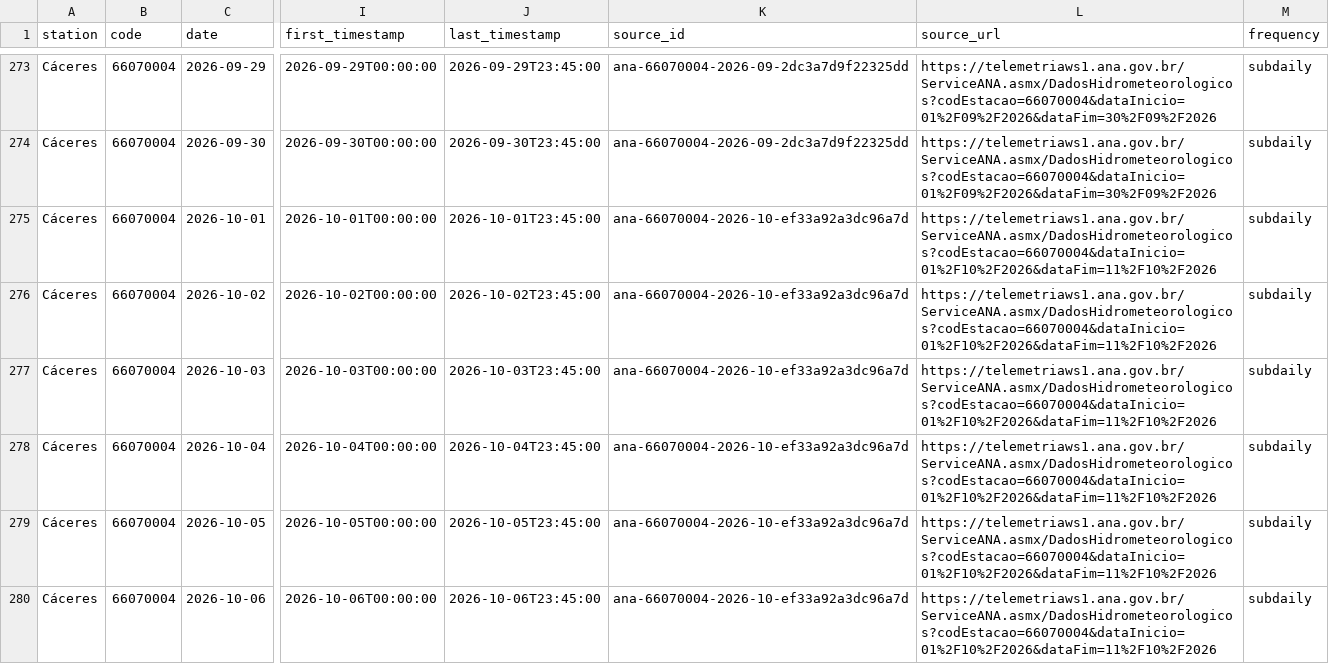
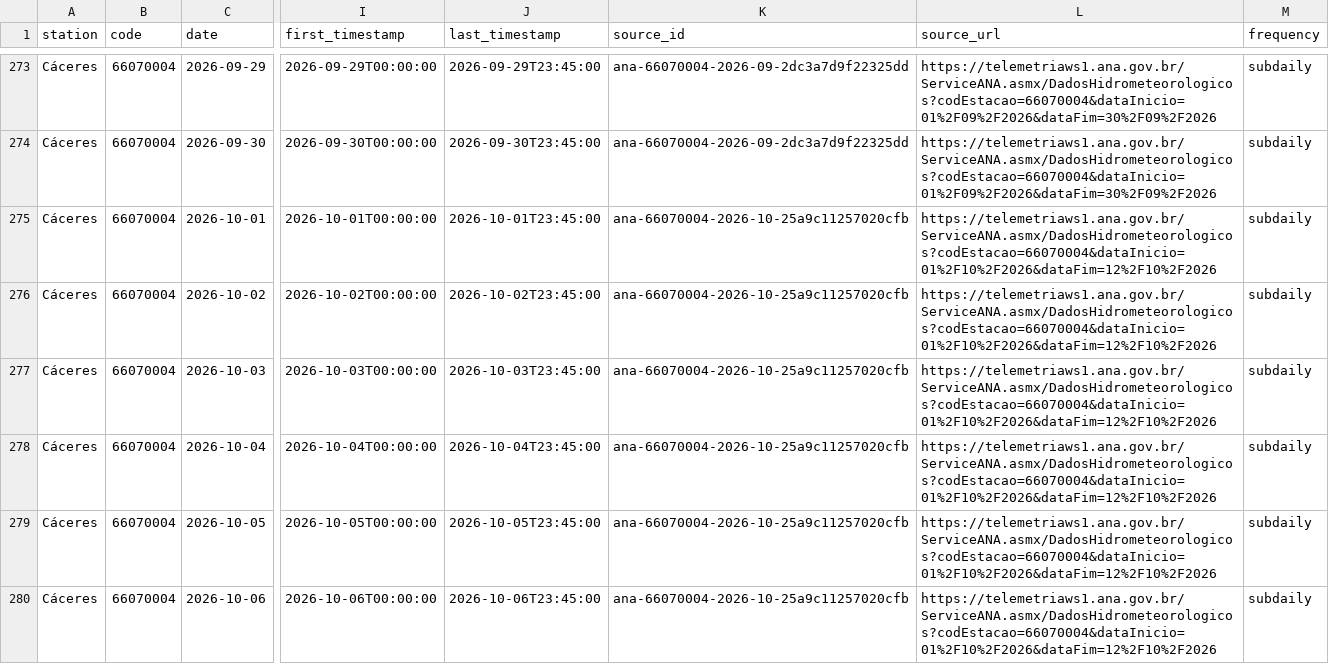
Before and after one commit to ernandes-sobreira/cota-rio-paraguai, a CSV file: data/telemetry-daily.csv, drawn as a sheet; only a part is shown, gaps mark what is left out; the diff covers the shown part only; the diff names each change by its address in the sheet, - before the commit and + after, or states it on an @@ line.

```diff
--- a/data/telemetry-daily.csv
+++ b/data/telemetry-daily.csv
-K275:K280 (source_id): ana-66070004-2026-10-ef33a92a3dc96a7d
+K275:K280 (source_id): ana-66070004-2026-10-25a9c11257020cfb
-L275:L280 (source_url): https://telemetriaws1.ana.gov.br/ServiceANA.asmx/DadosHidrometeorologicos?codEstacao=66070004&dataInicio=01%2F10%2F2026&dataFim=11%2F10%2F2026
+L275:L280 (source_url): https://telemetriaws1.ana.gov.br/ServiceANA.asmx/DadosHidrometeorologicos?codEstacao=66070004&dataInicio=01%2F10%2F2026&dataFim=12%2F10%2F2026
```
Also changed, not shown: 2 added rows and 42 edited cells elsewhere in this file, 5 other files.
